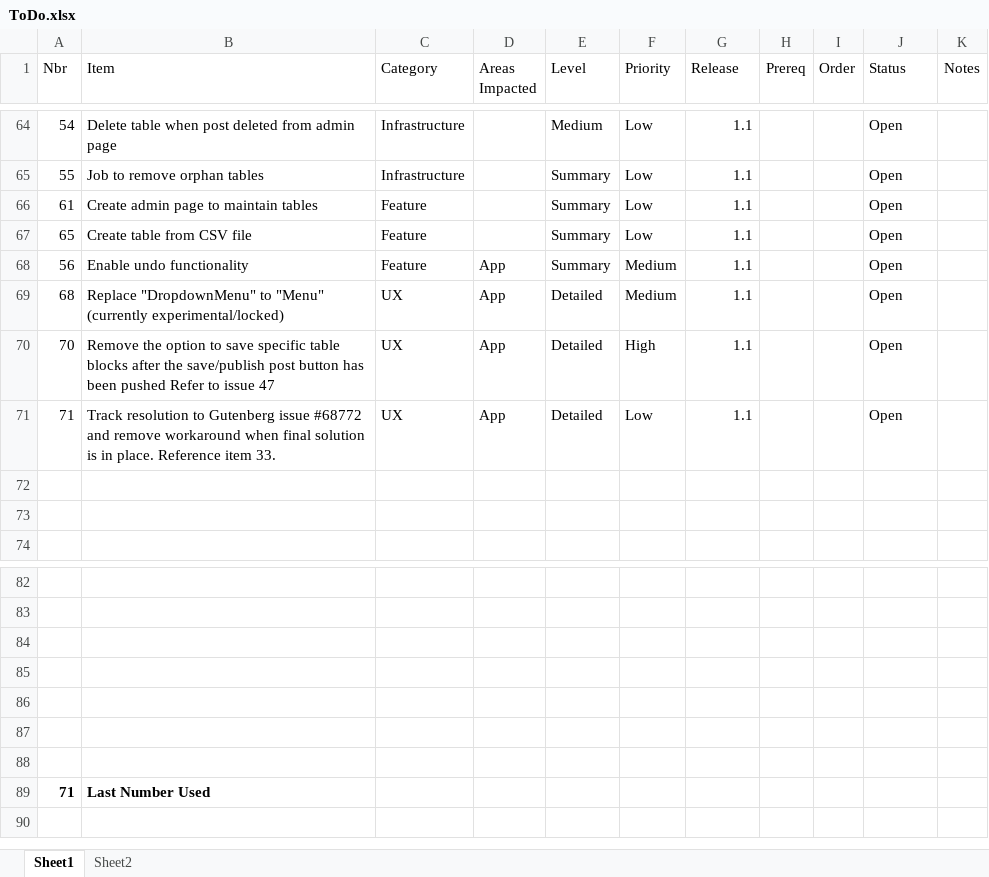
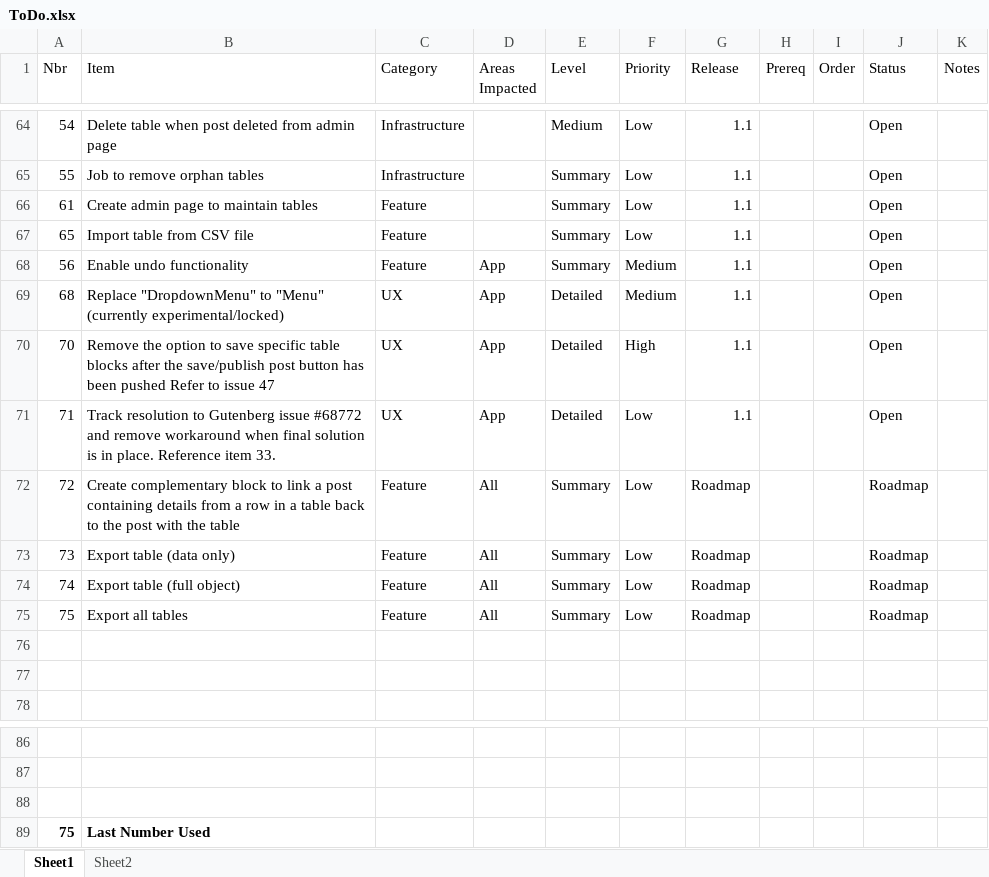
Before and after one commit to gschaub/dynamic-tables, an Excel workbook: Development Docs/ToDo.xlsx, sheet Sheet1, drawn as a sheet; only a part is shown, gaps mark what is left out; values as stored, in another font and other column widths than the file's, no borders; removed rows and columns are numbered as before the commit, all else as after; the diff names each change by its address in the sheet, - before the commit and + after, or states it on an @@ line.

```diff
--- a/Development Docs/ToDo.xlsx (sheet Sheet1)
+++ b/Development Docs/ToDo.xlsx (sheet Sheet1)
-B67 (Item): Create table from CSV file
+B67 (Item): Import table from CSV file
+row 72: 72 | Create complementary block to link a post containing details from a row in a table back to the post with the table | Feature | All | Summary | Low | Roadmap |  |  | Roadmap
+row 73: 73 | Export table (data only) | Feature | All | Summary | Low | Roadmap |  |  | Roadmap
+row 74: 74 | Export table (full object) | Feature | All | Summary | Low | Roadmap |  |  | Roadmap
+row 75: 75 | Export all tables | Feature | All | Summary | Low | Roadmap |  |  | Roadmap
-row 89: (empty)
+row 89: 75 | Last Number Used
-row 86: (empty)
-row 87: (empty)
-row 88: (empty)
-row 89: 71 | Last Number Used
```
Also changed, not shown: 18 other files.
